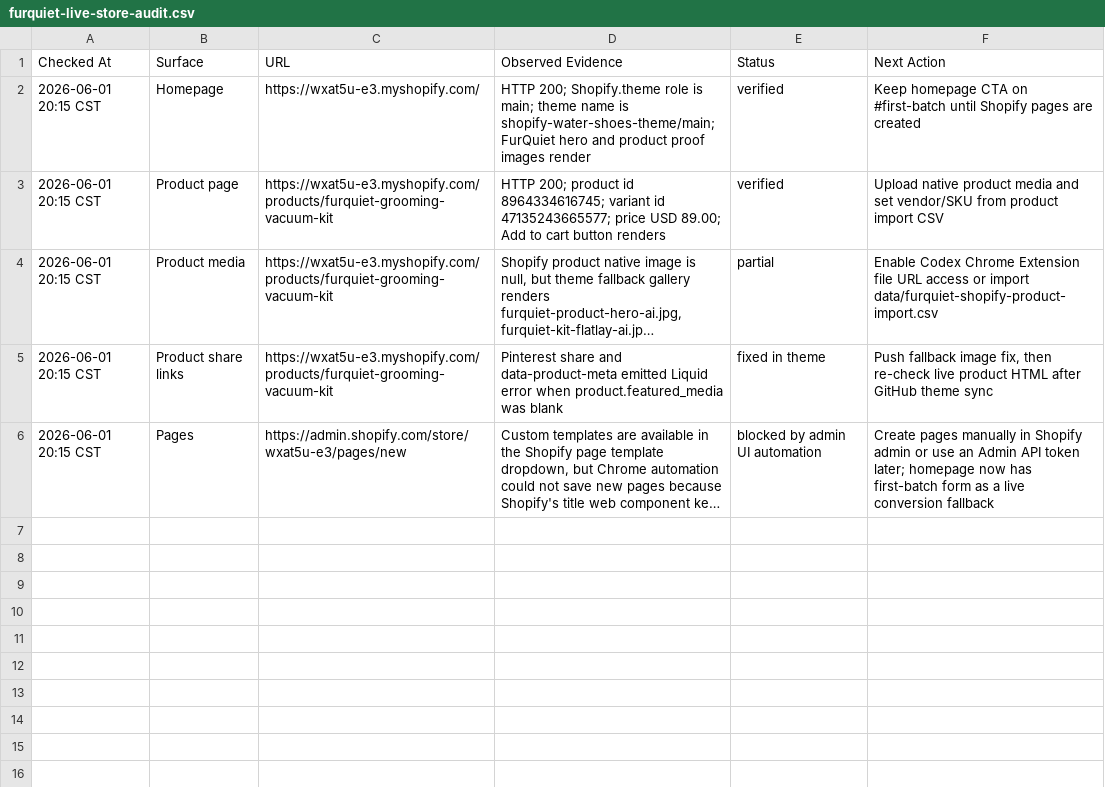
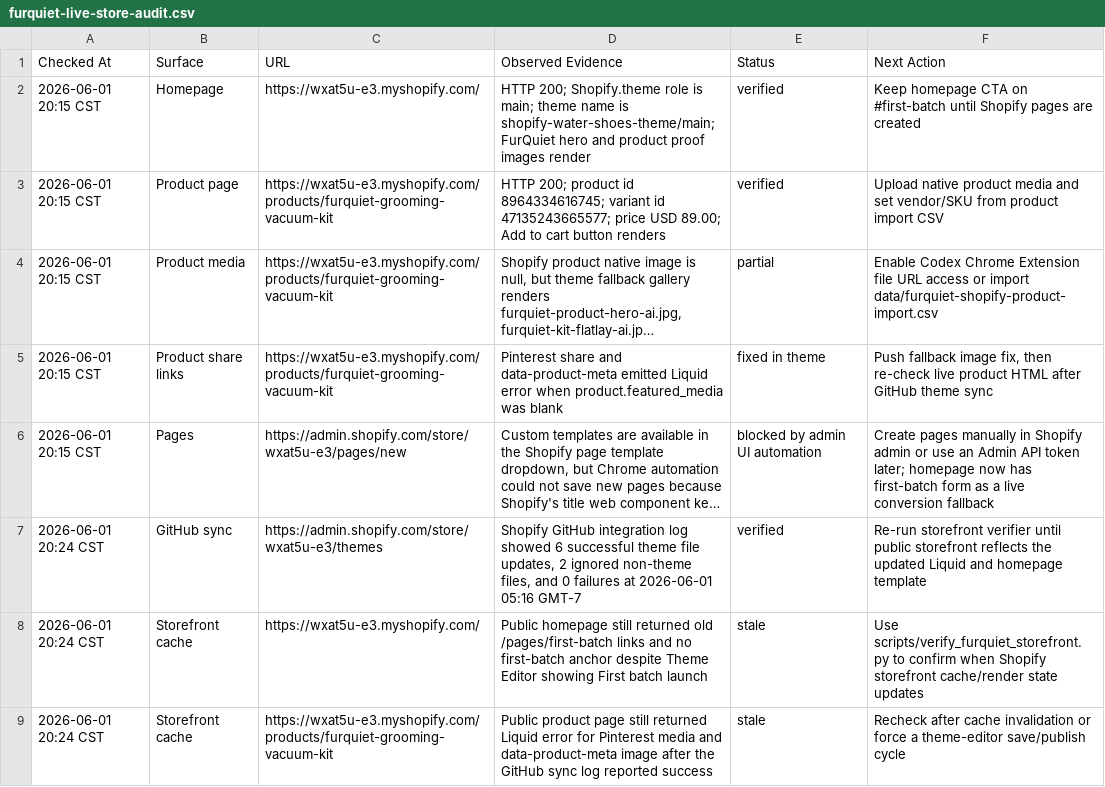
Before and after one commit to kboogie593/shopify-water-shoes-theme, a CSV file: data/furquiet-live-store-audit.csv, drawn as a sheet; long unchanged cells end in …; the diff names each change by its address in the sheet, - before the commit and + after, or states it on an @@ line.

Commit message:
Add FurQuiet storefront verifier

```diff
--- a/data/furquiet-live-store-audit.csv
+++ b/data/furquiet-live-store-audit.csv
+row 7: 2026-06-01 20:24 CST | GitHub sync | https://admin.shopify.com/store/wxat5u-e3/themes | Shopify GitHub integration log showed 6 successful theme file updates, 2 ignored non-theme files, and 0 failures at 2026-06-01 05:16 GMT-7 | verified | Re-run storefront verifier until public storefront reflects the updated Liquid and homepage template
+row 8: 2026-06-01 20:24 CST | Storefront cache | https://wxat5u-e3.myshopify.com/ | Public homepage still returned old /pages/first-batch links and no first-batch anchor despite Theme Editor showing First batch launch | stale | Use scripts/verify_furquiet_storefront.py to confirm when Shopify storefront cache/render state updates
+row 9: 2026-06-01 20:24 CST | Storefront cache | https://wxat5u-e3.myshopify.com/products/furquiet-grooming-vacuum-kit | Public product page still returned Liquid error for Pinterest media and data-product-meta image after the GitHub sync log reported success | stale | Recheck after cache invalidation or force a theme-editor save/publish cycle
```
Also changed, not shown: 2 other files.
